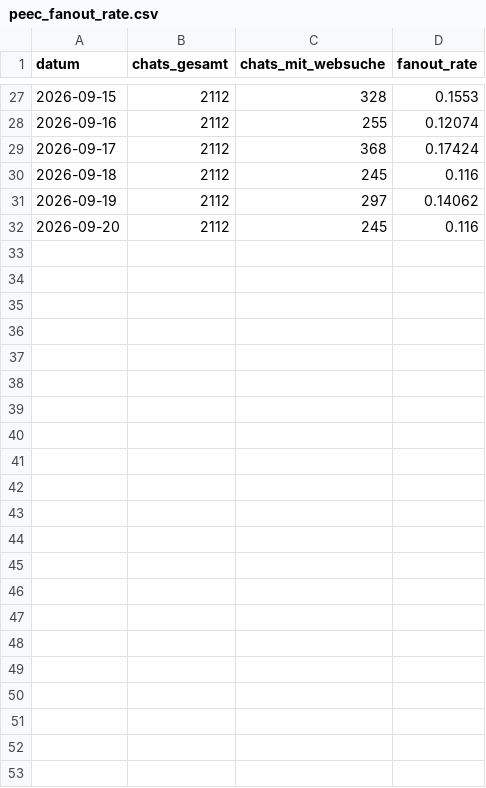
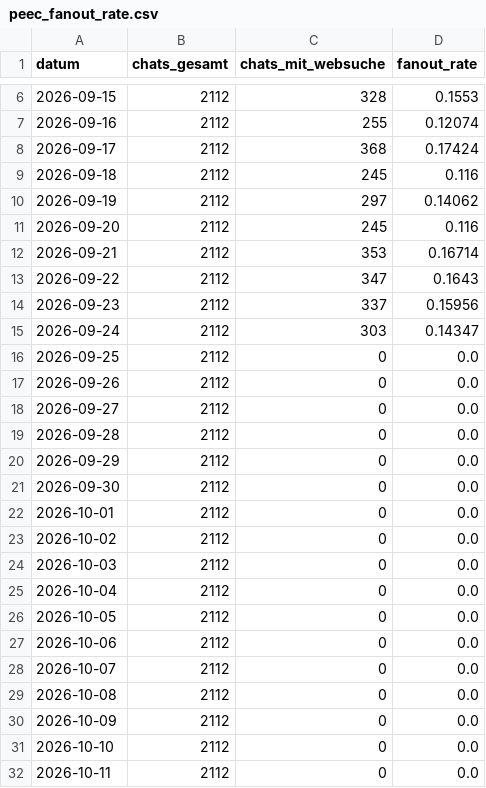
Before and after one commit to phoeser/LLM-Cockpit, a CSV file: data/peec_fanout_rate.csv, drawn as a sheet; only a part is shown, gaps mark what is left out; the diff covers the shown part only.

```diff
--- a/data/peec_fanout_rate.csv
+++ b/data/peec_fanout_rate.csv
@@ -32 +11,22 @@
 2026-09-20;2112;245;0.116
+2026-09-21;2112;353;0.16714
+2026-09-22;2112;347;0.1643
+2026-09-23;2112;337;0.15956
+2026-09-24;2112;303;0.14347
+2026-09-25;2112;0;0.0
+2026-09-26;2112;0;0.0
+2026-09-27;2112;0;0.0
+2026-09-28;2112;0;0.0
+2026-09-29;2112;0;0.0
+2026-09-30;2112;0;0.0
+2026-10-01;2112;0;0.0
+2026-10-02;2112;0;0.0
+2026-10-03;2112;0;0.0
+2026-10-04;2112;0;0.0
+2026-10-05;2112;0;0.0
+2026-10-06;2112;0;0.0
+2026-10-07;2112;0;0.0
+2026-10-08;2112;0;0.0
+2026-10-09;2112;0;0.0
+2026-10-10;2112;0;0.0
+2026-10-11;2112;0;0.0
```
Also changed, not shown: 21 removed rows elsewhere in this file.
